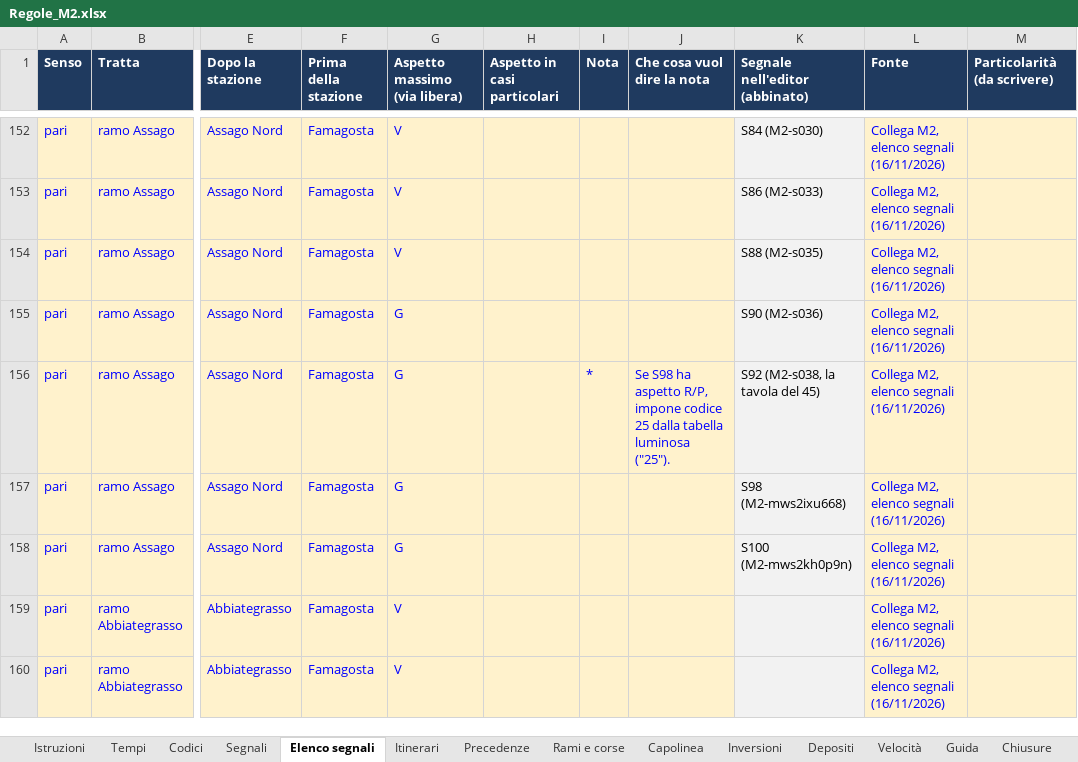
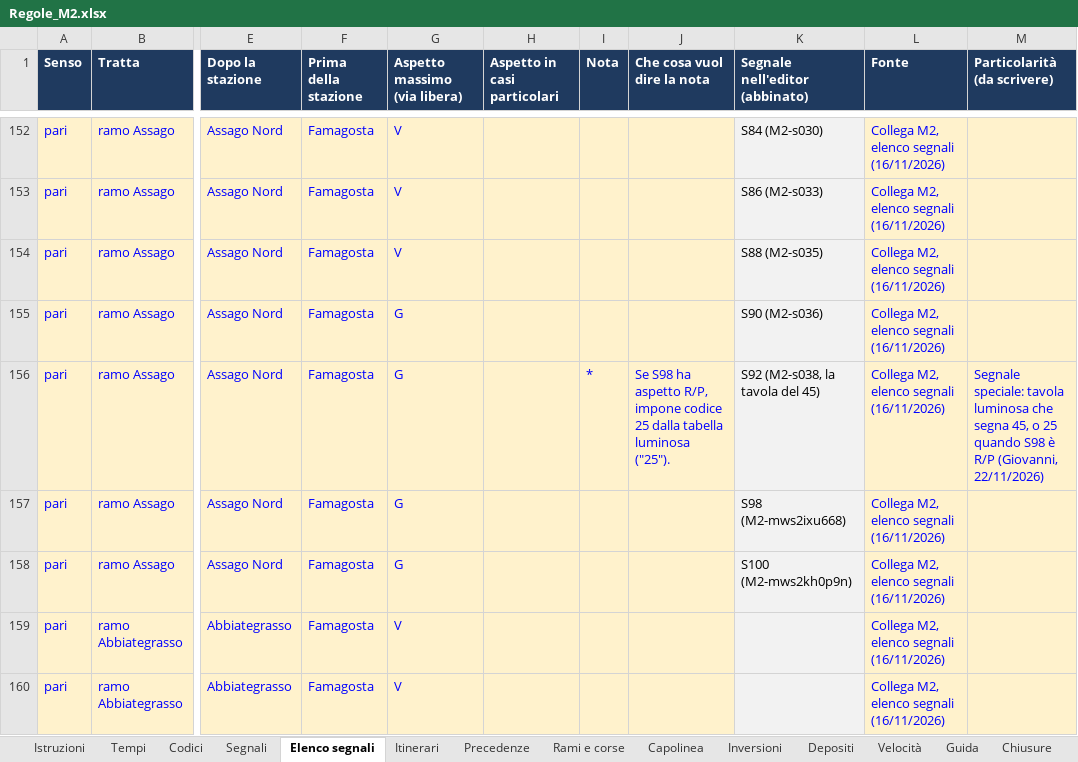
Before and after one commit to Frafire/milano-transit-live, an Excel workbook: data/Regole_M2.xlsx, sheet Elenco segnali, drawn as a sheet; only a part is shown, gaps mark what is left out; values as stored, in another font and other column widths than the file's, no borders; the diff names each change by its address in the sheet, - before the commit and + after, or states it on an @@ line.

```diff
--- a/data/Regole_M2.xlsx (sheet Elenco segnali)
+++ b/data/Regole_M2.xlsx (sheet Elenco segnali)
-M156 (Particolarità (da scrivere)): (empty)
+M156 (Particolarità (da scrivere)): Segnale speciale: tavola luminosa che segna 45, o 25 quando S98 è R/P (Giovanni, 22/11/2026)
```
Also changed, not shown: sheet Segnali.
